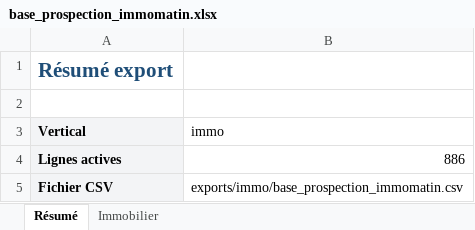
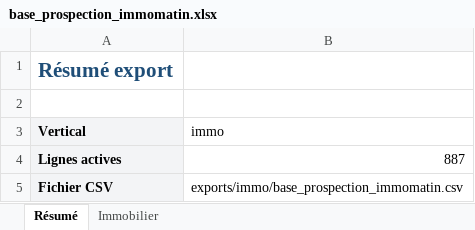
Before and after one commit to romtaug2/SupportAI-Emailing, an Excel workbook: exports/immo/base_prospection_immomatin.xlsx, sheet Résumé, drawn as a sheet; values as stored, in another font and other column widths than the file's, no borders; the diff names each change by its address in the sheet, - before the commit and + after, or states it on an @@ line.

```diff
--- a/exports/immo/base_prospection_immomatin.xlsx (sheet Résumé)
+++ b/exports/immo/base_prospection_immomatin.xlsx (sheet Résumé)
-B4 (immo): 886
+B4 (immo): 887
```
Also changed, not shown: sheet Immobilier, exports/hotels/base_prospection_trouve_ton_hotel.xlsx, 14 other files.
